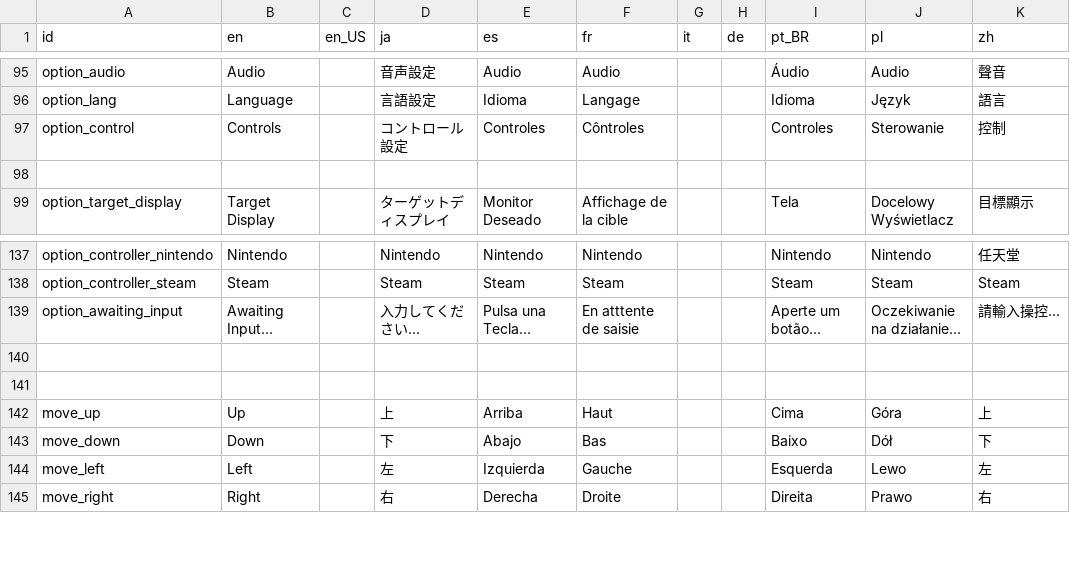
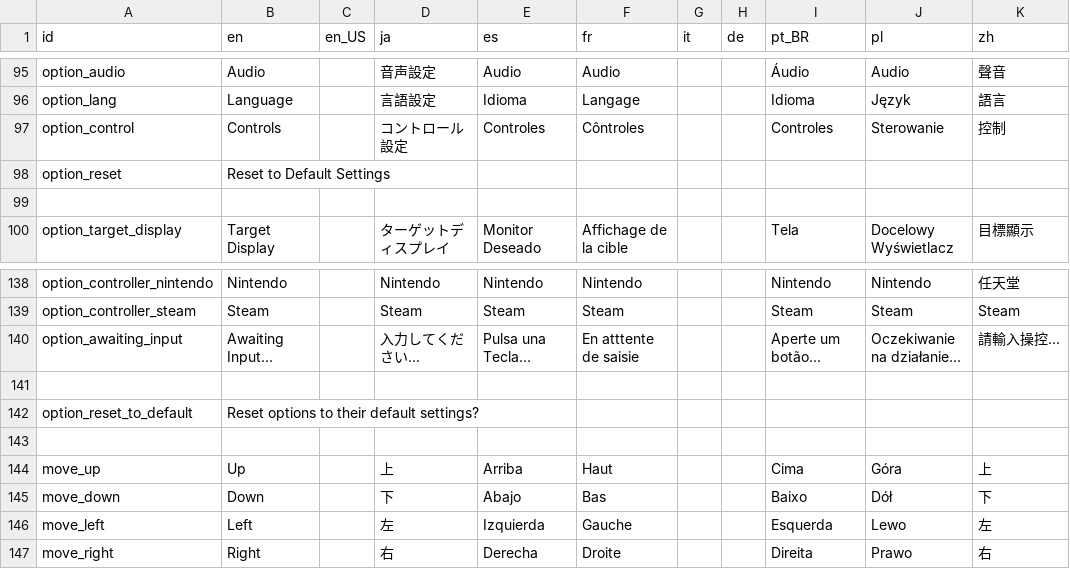
Before and after one commit to Kuma-Boo/project-reignition, a CSV file: Project/locale/Locale.csv, drawn as a sheet; only a part is shown, gaps mark what is left out.

Commit message:
Add option to reset options to default

```diff
--- a/Project/locale/Locale.csv
+++ b/Project/locale/Locale.csv
@@ -97,2 +97,3 @@ option_lang	Language		言語設定	Idioma	Langage			Idioma	Język	語言
 option_control	Controls		コントロール設定	Controles	Côntroles			Controles	Sterowanie	控制
+option_reset	Reset to Default Settings									
 										
@@ -140,2 +141,3 @@ option_awaiting_input	Awaiting Input...		入力してください...	Pulsa una T
 										
+option_reset_to_default	Reset options to their default settings?									
 										
```
Also changed, not shown: 3 other files.
